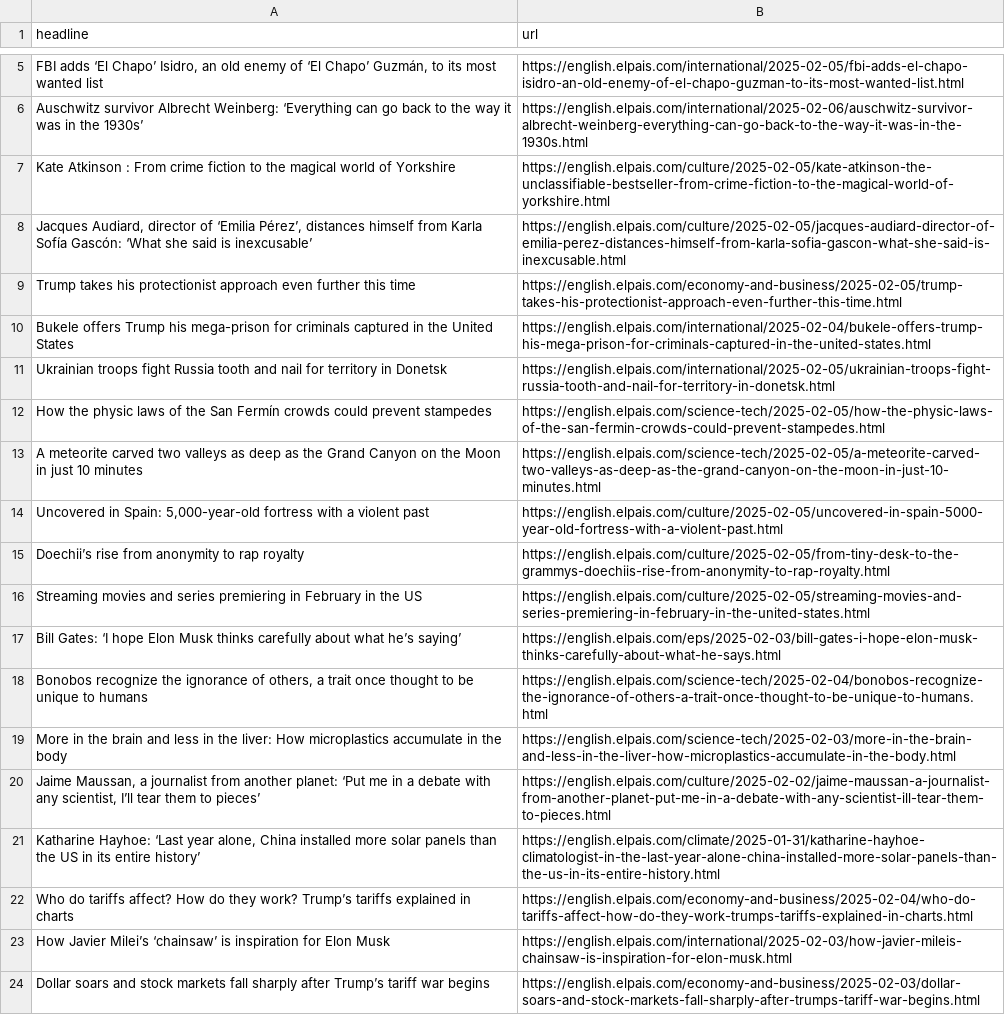
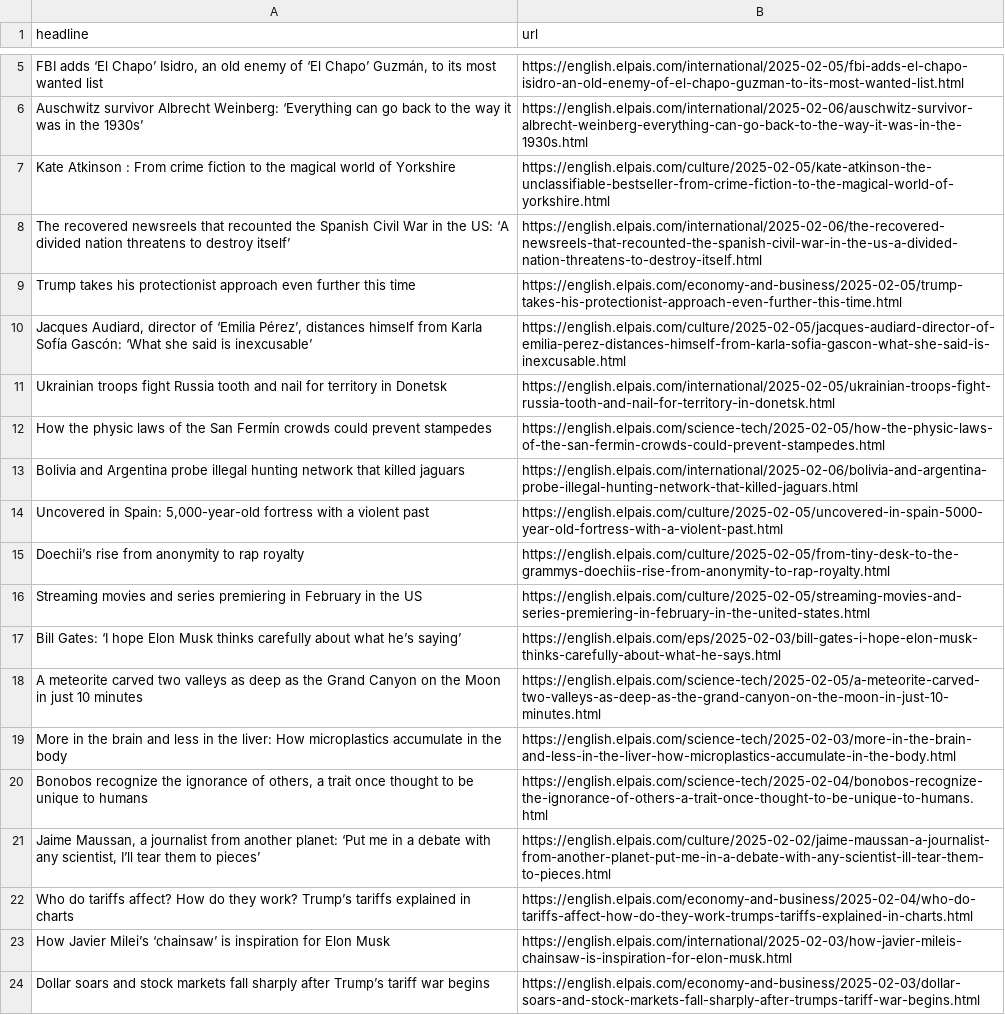
Before and after one commit to jsoma/el-pais-autoscraper, a CSV file: headlines.csv, drawn as a sheet; only a part is shown, gaps mark what is left out.

```diff
--- a/headlines.csv
+++ b/headlines.csv
@@ -7,8 +7,8 @@ Auschwitz survivor Albrecht Weinberg: ‘Everything can go back to the way it wa
 Kate Atkinson : From crime fiction to the magical world of Yorkshire,https://english.elpais.com/culture/2025-02-05/kate-atkinson-the-unclassifiable-bestseller-from-crime-fiction-to-the-magical-world-of-yorkshire.html
+The recovered newsreels that recounted the Spanish Civil War in the US: ‘A divided nation threatens to destroy itself’,https://english.elpais.com/international/2025-02-06/the-recovered-newsreels-that-recounted-the-spanish-civil-war-in-the-us-a-divided-nation-threatens-to-destroy-itself.html
+Trump takes his protectionist approach even further this time,https://english.elpais.com/economy-and-business/2025-02-05/trump-takes-his-protectionist-approach-even-further-this-time.html
 "Jacques Audiard, director of ‘Emilia Pérez’, distances himself from Karla Sofía Gascón: ‘What she said is inexcusable’",https://english.elpais.com/culture/2025-02-05/jacques-audiard-director-of-emilia-perez-distances-himself-from-karla-sofia-gascon-what-she-said-is-inexcusable.html
-Trump takes his protectionist approach even further this time,https://english.elpais.com/economy-and-business/2025-02-05/trump-takes-his-protectionist-approach-even-further-this-time.html
-Bukele offers Trump his mega-prison for criminals captured in the United States,https://english.elpais.com/international/2025-02-04/bukele-offers-trump-his-mega-prison-for-criminals-captured-in-the-united-states.html
 Ukrainian troops fight Russia tooth and nail for territory in Donetsk,https://english.elpais.com/international/2025-02-05/ukrainian-troops-fight-russia-tooth-and-nail-for-territory-in-donetsk.html
 How the physic laws of the San Fermín crowds could prevent stampedes,https://english.elpais.com/science-tech/2025-02-05/how-the-physic-laws-of-the-san-fermin-crowds-could-prevent-stampedes.html
-A meteorite carved two valleys as deep as the Grand Canyon on the Moon in just 10 minutes,https://english.elpais.com/science-tech/2025-02-05/a-meteorite-carved-two-valleys-as-deep-as-the-grand-canyon-on-the-moon-in-just-10-minutes.html
+Bolivia and Argentina probe illegal hunting network that killed jaguars,https://english.elpais.com/international/2025-02-06/bolivia-and-argentina-probe-illegal-hunting-network-that-killed-jaguars.html
 "Uncovered in Spain: 5,000-year-old fortress with a violent past",https://english.elpais.com/culture/2025-02-05/uncovered-in-spain-5000-year-old-fortress-with-a-violent-past.html
@@ -17,6 +17,6 @@ Streaming movies and series premiering in February in the US,https://english.elp
 Bill Gates: ‘I hope Elon Musk thinks carefully about what he’s saying’,https://english.elpais.com/eps/2025-02-03/bill-gates-i-hope-elon-musk-thinks-carefully-about-what-he-says.html
+A meteorite carved two valleys as deep as the Grand Canyon on the Moon in just 10 minutes,https://english.elpais.com/science-tech/2025-02-05/a-meteorite-carved-two-valleys-as-deep-as-the-grand-canyon-on-the-moon-in-just-10-minutes.html
+More in the brain and less in the liver: How microplastics accumulate in the body,https://english.elpais.com/science-tech/2025-02-03/more-in-the-brain-and-less-in-the-liver-how-microplastics-accumulate-in-the-body.html
 "Bonobos recognize the ignorance of others, a trait once thought to be unique to humans ",https://english.elpais.com/science-tech/2025-02-04/bonobos-recognize-the-ignorance-of-others-a-trait-once-thought-to-be-unique-to-humans.html
-More in the brain and less in the liver: How microplastics accumulate in the body,https://english.elpais.com/science-tech/2025-02-03/more-in-the-brain-and-less-in-the-liver-how-microplastics-accumulate-in-the-body.html
 "Jaime Maussan, a journalist from another planet: ‘Put me in a debate with any scientist, I’ll tear them to pieces’   ",https://english.elpais.com/culture/2025-02-02/jaime-maussan-a-journalist-from-another-planet-put-me-in-a-debate-with-any-scientist-ill-tear-them-to-pieces.html
-"Katharine Hayhoe: ‘Last year alone, China installed more solar panels than the US in its entire history’",https://english.elpais.com/climate/2025-01-31/katharine-hayhoe-climatologist-in-the-last-year-alone-china-installed-more-solar-panels-than-the-us-in-its-entire-history.html
 Who do tariffs affect? How do they work? Trump’s tariffs explained in charts,https://english.elpais.com/economy-and-business/2025-02-04/who-do-tariffs-affect-how-do-they-work-trumps-tariffs-explained-in-charts.html
```
